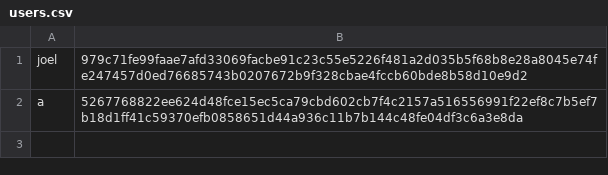
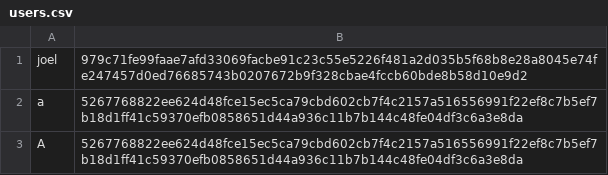
Before and after one commit to joel99/SoftDevHW4-login, a CSV file: data/users.csv, drawn as a sheet; the diff names each change by its address in the sheet, - before the commit and + after, or states it on an @@ line.

```diff
--- a/data/users.csv
+++ b/data/users.csv
+row 3: A | 5267768822ee624d48fce15ec5ca79cbd602cb7f4c2157a516556991f22ef8c7b5ef7b18d1ff41c59370efb0858651d44a936c11b7b144c48fe04df3c6a3e8da
```
Also changed, not shown: 2 other files.
